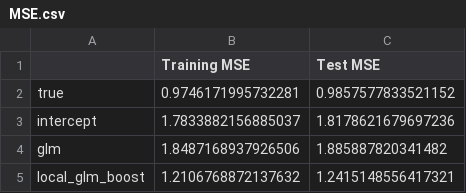
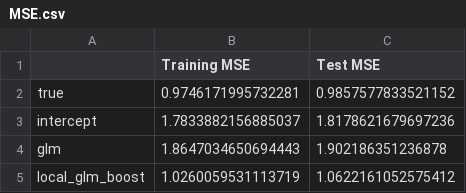
Before and after one commit to henningzakrisson/local-glm-boost, a CSV file: data/results/simulation_study/MSE.csv, drawn as a sheet.

```diff
--- a/data/results/simulation_study/MSE.csv
+++ b/data/results/simulation_study/MSE.csv
@@ -3,3 +3,3 @@ true,0.9746171995732281,0.9857577833521152
 intercept,1.7833882156885037,1.8178621679697236
-glm,1.8487168937926506,1.885887820341482
-local_glm_boost,1.2106768872137632,1.2415148556417321
+glm,1.8647034650694443,1.902186351236878
+local_glm_boost,1.0260059531113719,1.0622161052575412
```
Also changed, not shown: data/results/simulation_study/beta0.csv, data/results/simulation_study/feature_importance.csv, 5 other files.
